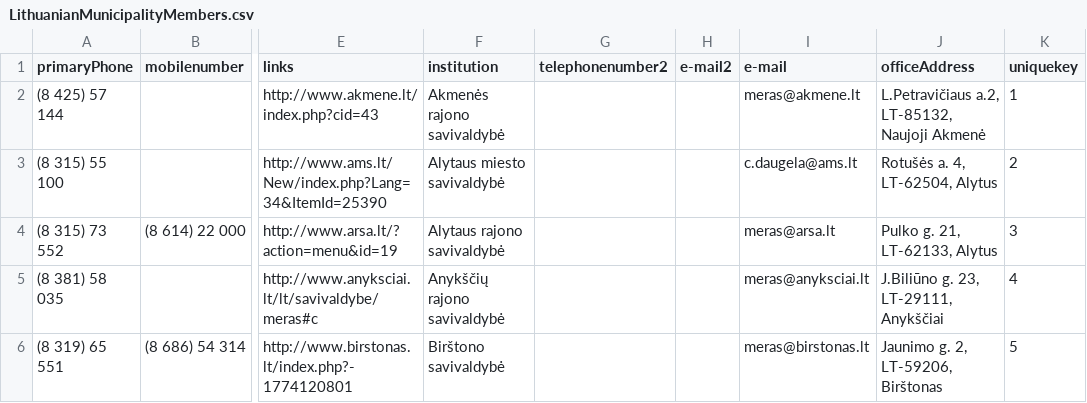
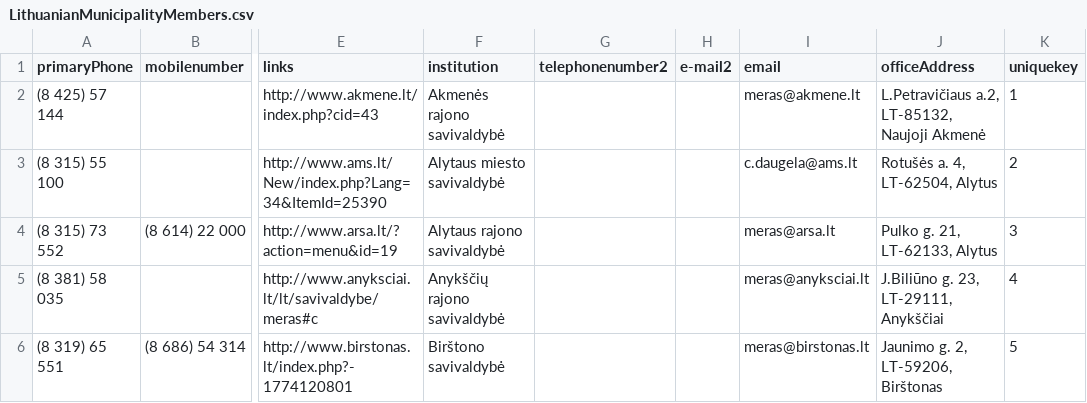
Before and after one commit to TransparencyInternationalLithuania/parasykjiems.lt, a CSV file: cdb_lt/files/members/LithuanianMunicipalityMembers.csv, drawn as a sheet; only a part is shown, gaps mark what is left out; the diff names each change by its address in the sheet, - before the commit and + after, or states it on an @@ line.

Commit message:
None of the mayor emails were imported because of incorrect csv header

```diff
--- a/cdb_lt/files/members/LithuanianMunicipalityMembers.csv
+++ b/cdb_lt/files/members/LithuanianMunicipalityMembers.csv
-I1: e-mail
+I1: email
```
